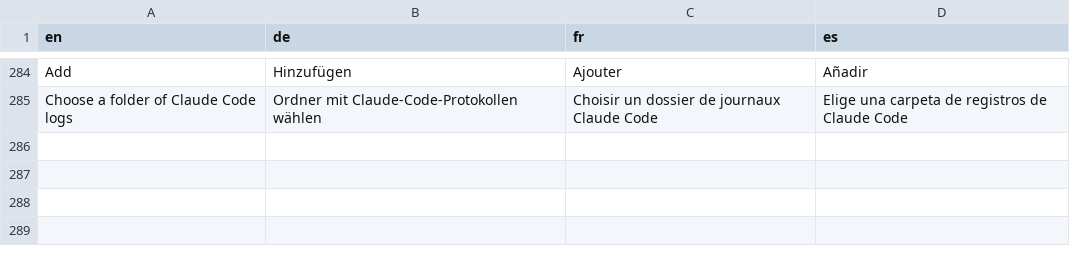
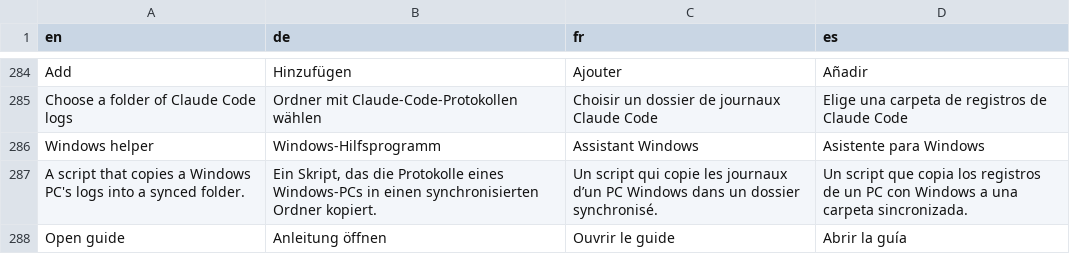
Before and after one commit to Ol775/Claude-Usage, a TSV file: ClaudeUsage/assets/l10n/translations.tsv, drawn as a sheet; only a part is shown, gaps mark what is left out; the diff names each change by its address in the sheet, - before the commit and + after, or states it on an @@ line.

Commit message:
0.16.1: link to the Windows helper guide from Settings

```diff
--- a/ClaudeUsage/assets/l10n/translations.tsv
+++ b/ClaudeUsage/assets/l10n/translations.tsv
+row 286: Windows helper | Windows-Hilfsprogramm | Assistant Windows | Asistente para Windows
+row 287: A script that copies a Windows PC's logs into a synced folder. | Ein Skript, das die Protokolle eines Windows-PCs in einen synchronisierten Ordner kopiert. | Un script qui copie les journaux d’un PC Windows dans un dossier synchronisé. | Un script que copia los registros de un PC con Windows a una carpeta sincronizada.
+row 288: Open guide | Anleitung öffnen | Ouvrir le guide | Abrir la guía
```
Also changed, not shown: 5 other files.
